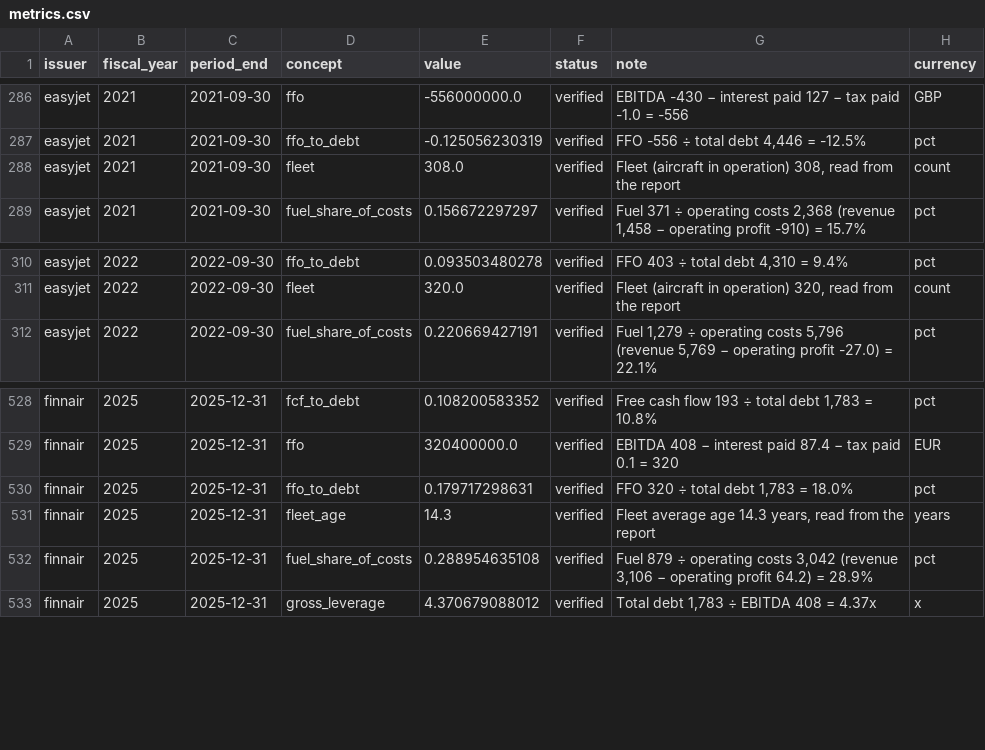
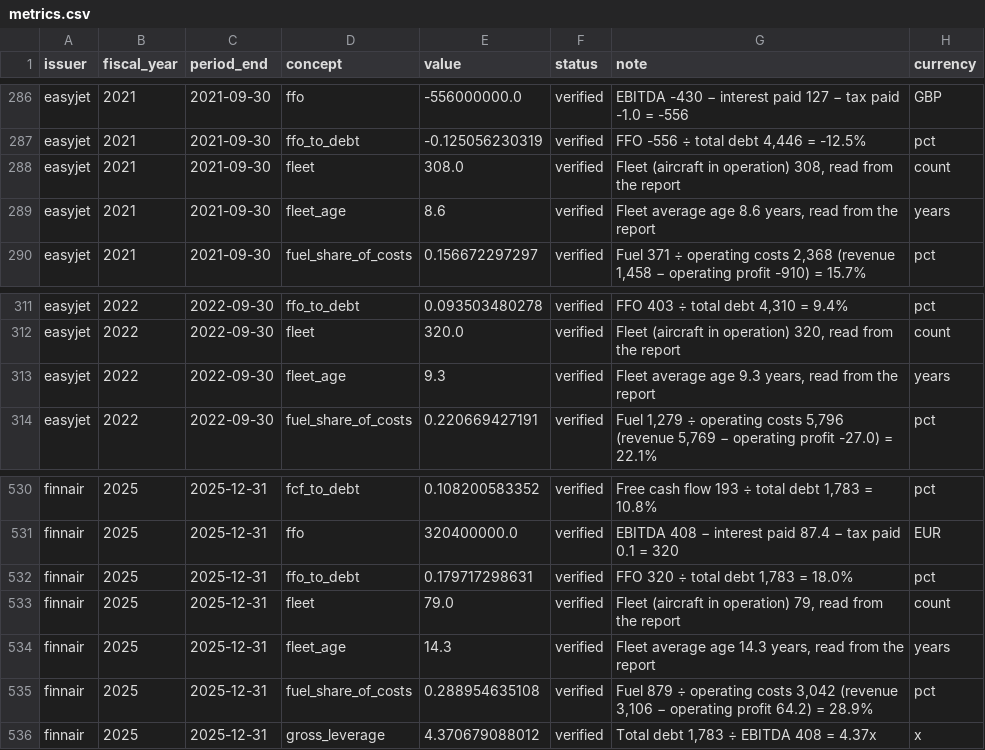
Before and after one commit to imi79/airlines-analyzer, a CSV file: docs/m2/metrics.csv, drawn as a sheet; only a part is shown, gaps mark what is left out; the diff names each change by its address in the sheet, - before the commit and + after, or states it on an @@ line.

```diff
--- a/docs/m2/metrics.csv
+++ b/docs/m2/metrics.csv
+row 289: easyjet | 2021 | 2021-09-30 | fleet_age | 8.6 | verified | Fleet average age 8.6 years, read from the report | years
+row 313: easyjet | 2022 | 2022-09-30 | fleet_age | 9.3 | verified | Fleet average age 9.3 years, read from the report | years
+row 533: finnair | 2025 | 2025-12-31 | fleet | 79.0 | verified | Fleet (aircraft in operation) 79, read from the report | count
```
Also changed, not shown: docs/m1/gaps.csv, docs/m3/extractions.csv, 7 other files.
